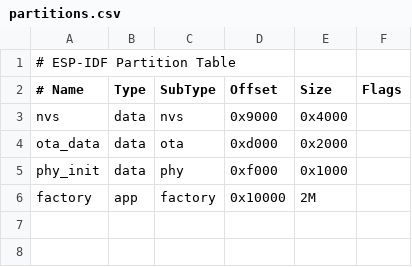
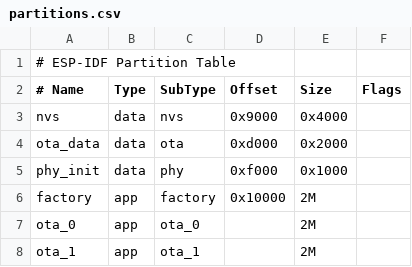
Before and after one commit to ten-point-nine/freETarget, a CSV file: Software/ESP32/partitions.csv, drawn as a sheet.

```diff
--- a/Software/ESP32/partitions.csv
+++ b/Software/ESP32/partitions.csv
@@ -6 +6,3 @@ phy_init, data, phy,     0xf000,  0x1000,
 factory,  app,  factory, 0x10000, 2M,
+ota_0,    app,  ota_0,   ,        2M,
+ota_1,    app,  ota_1,   ,        2M,
```
Also changed, not shown: 54 other files.
